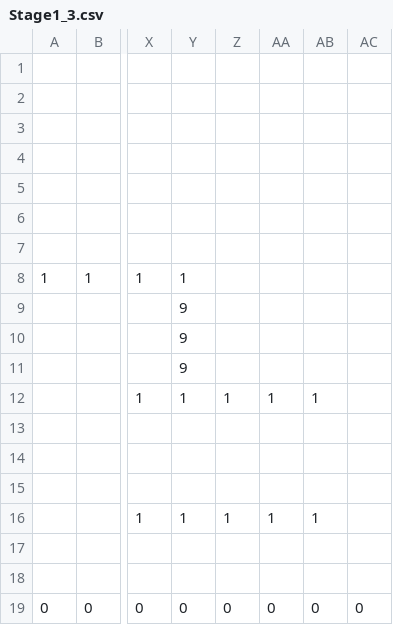
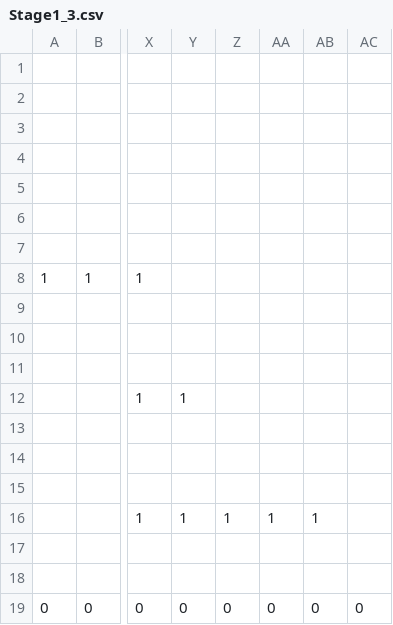
Before and after one commit to ImbecileFabio/HEW2024, a CSV file: ComponentFramework/MapData/Stage1/Stage1_3.csv, drawn as a sheet; only a part is shown, gaps mark what is left out; the diff names each change by its address in the sheet, - before the commit and + after, or states it on an @@ line.

```diff
--- a/ComponentFramework/MapData/Stage1/Stage1_3.csv
+++ b/ComponentFramework/MapData/Stage1/Stage1_3.csv
-Y8: 1
+Y8: (empty)
-Y9:Y11: 9
+Y9:Y11: (empty)
-Z12: 1
+Z12: (empty)
-AA12: 1
+AA12: (empty)
-AB12: 1
+AB12: (empty)
```
Also changed, not shown: ComponentFramework/MapData/Stage2/Stage2_4.csv, ComponentFramework/MapData/Stage3/Stage3_1.csv, 2 other files.
